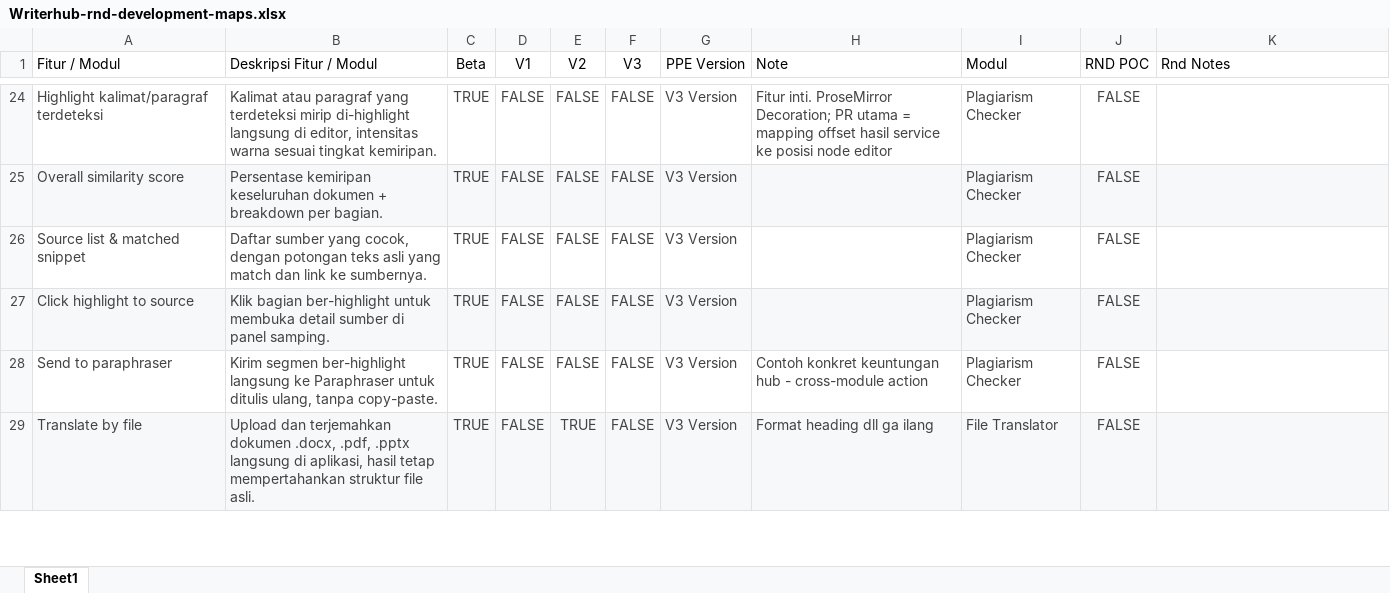
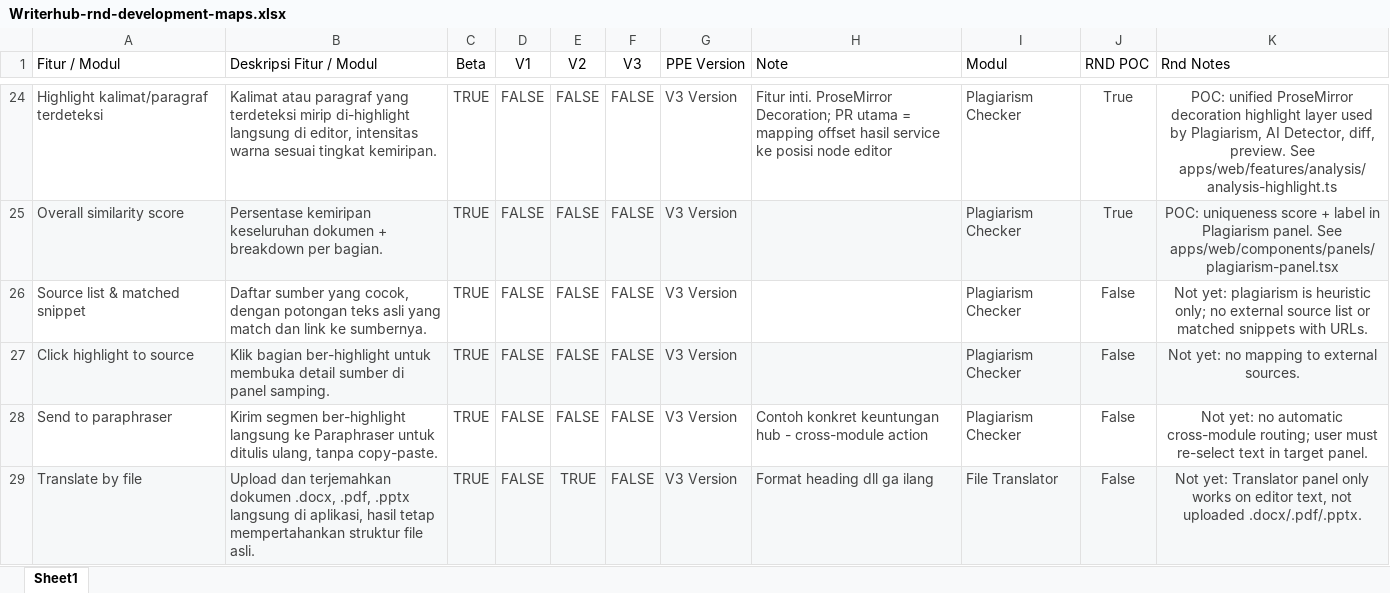
Before and after one commit to the3rdchild/writerhub-rndist, an Excel workbook: docs/Writerhub-rnd-development-maps.xlsx, sheet Sheet1, drawn as a sheet; only a part is shown, gaps mark what is left out; values as stored, in another font and other column widths than the file's, no borders; charts and pictures and table styles not drawn; the diff covers the shown part only; the diff names each change by its address in the sheet, - before the commit and + after, or states it on an @@ line.

Commit message:
docs(rnd): update Writerhub R&D feature map with POC notes
Fill RND POC and Rnd Notes columns for every non-strikethrough feature
based on current repo implementation. Strikethrough items are left
untouched as requested.

Also append missing Google Docs-like features already present in the
POC: TOC, page setup/section breaks, columns, footnotes, search &
replace, callouts, page canvas/rulers, resizable tables/images, slash
commands, AI step timeline, and document tabs.

Refs: apps/web/components, apps/web/features, services/worker

```diff
--- a/docs/Writerhub-rnd-development-maps.xlsx (sheet Sheet1)
+++ b/docs/Writerhub-rnd-development-maps.xlsx (sheet Sheet1)
-J24:J25 (RND POC): FALSE
+J24:J25 (RND POC): True
-K24 (Rnd Notes): (empty)
+K24 (Rnd Notes): POC: unified ProseMirror decoration highlight layer used by Plagiarism, AI Detector, diff, preview. See apps/web/features/analysis/analysis-highlight.ts
-K25 (Rnd Notes): (empty)
+K25 (Rnd Notes): POC: uniqueness score + label in Plagiarism panel. See apps/web/components/panels/plagiarism-panel.tsx
-J26:J29 (RND POC): FALSE
+J26:J29 (RND POC): False
-K26 (Rnd Notes): (empty)
+K26 (Rnd Notes): Not yet: plagiarism is heuristic only; no external source list or matched snippets with URLs.
-K27 (Rnd Notes): (empty)
+K27 (Rnd Notes): Not yet: no mapping to external sources.
-K28 (Rnd Notes): (empty)
+K28 (Rnd Notes): Not yet: no automatic cross-module routing; user must re-select text in target panel.
-K29 (Rnd Notes): (empty)
+K29 (Rnd Notes): Not yet: Translator panel only works on editor text, not uploaded .docx/.pdf/.pptx.
```
Also changed, not shown: 12 added rows and 142 edited cells elsewhere in this sheet, charts or pictures.
